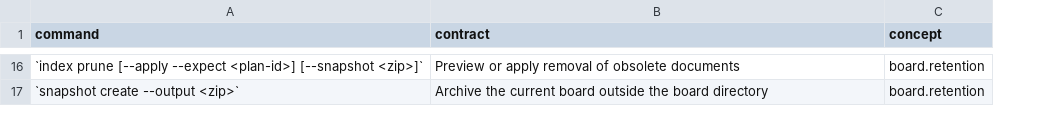
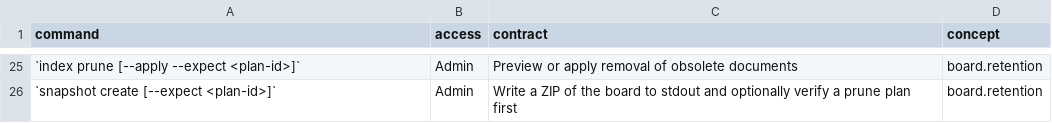
Before and after one commit to flarebyte/gh-corkboard, a CSV file: doc/design-meta/examples/commands.csv, drawn as a sheet; only a part is shown, gaps mark what is left out; addresses are those after the commit; the diff covers the shown part only; the diff names each change by its address in the sheet, - before the commit and + after, or states it on an @@ line.

Commit message:
Adds granted access

```diff
--- a/doc/design-meta/examples/commands.csv
+++ b/doc/design-meta/examples/commands.csv
+column B (access), rows 25-26: Admin | Admin
-A25 (command): …[--apply --expect <plan-id>] [--snapshot <zip>]`
+A25 (command): …[--apply --expect <plan-id>]`
-A26 (command): `snapshot create --output <zip>`
+A26 (command): `snapshot create [--expect <plan-id>]`
-C26 (contract): Archive the current board outside the board directory
+C26 (contract): Write a ZIP of the board to stdout and optionally verify a prune plan first
```
Also changed, not shown: 9 added rows and 22 edited cells elsewhere in this file, doc/design-meta/examples/concepts.csv, doc/design-meta/examples/usecases.csv, 4 other files.
